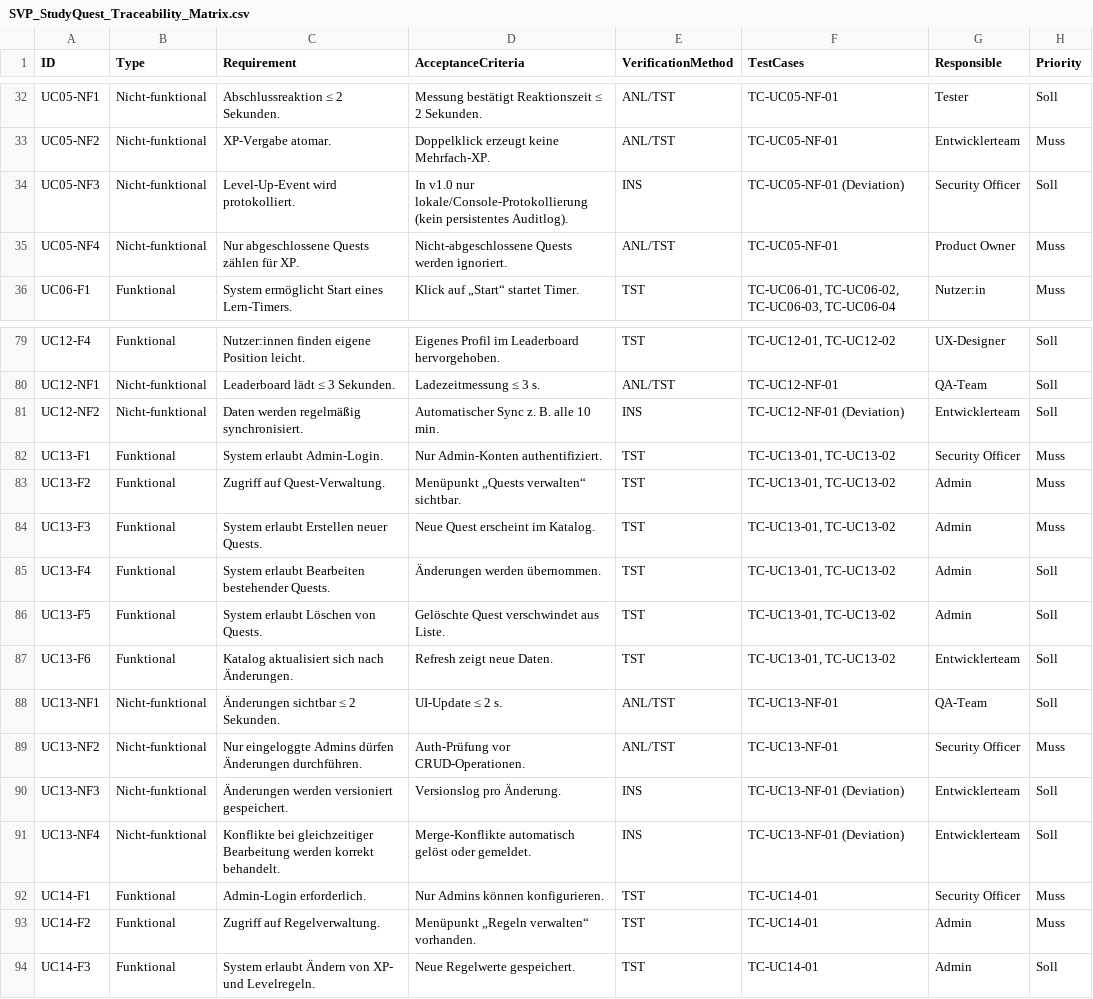
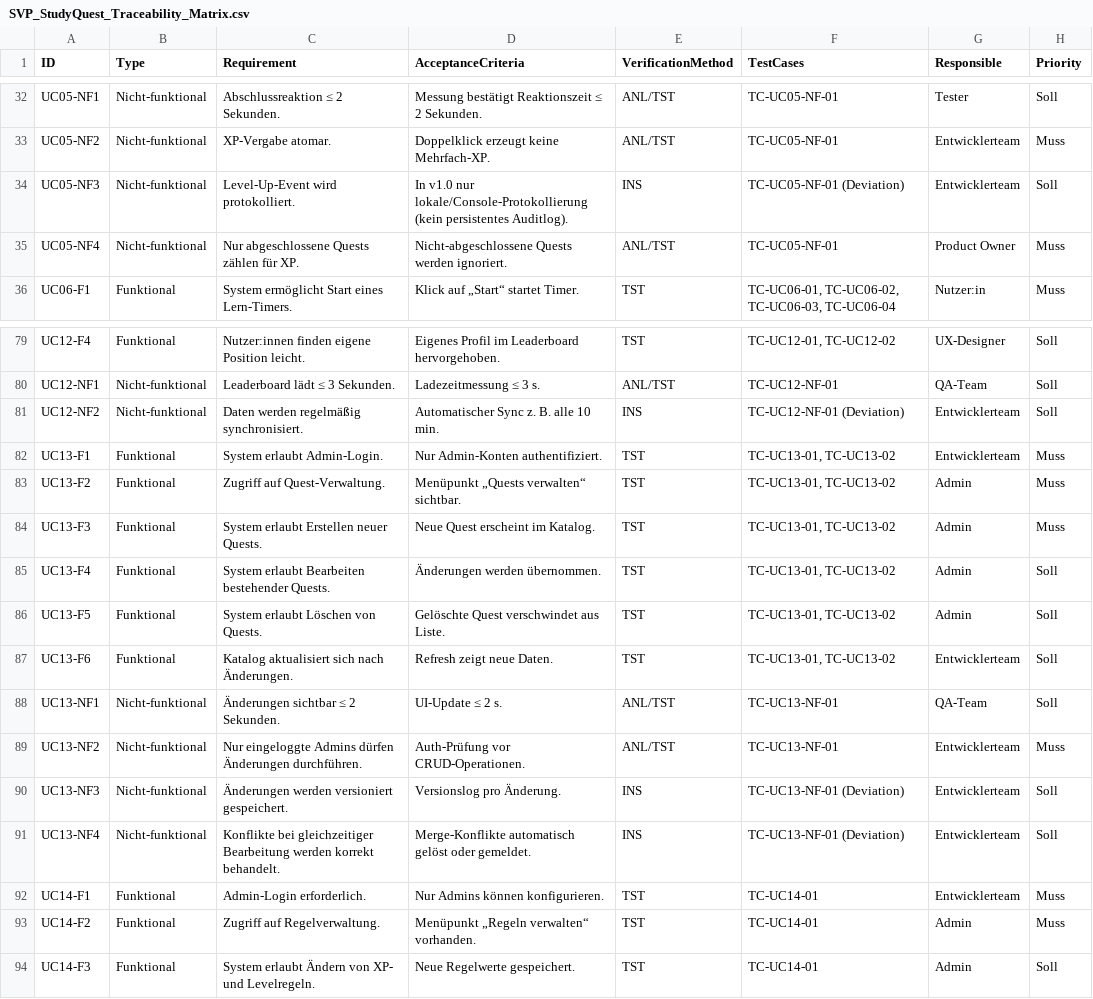
Before and after one commit to Michhiiii/StudyQuest, a CSV file: 06_Software_Verification_Plan/SVP_StudyQuest_Traceability_Matrix.csv, drawn as a sheet; only a part is shown, gaps mark what is left out; the diff covers the shown part only.

```diff
--- a/06_Software_Verification_Plan/SVP_StudyQuest_Traceability_Matrix.csv
+++ b/06_Software_Verification_Plan/SVP_StudyQuest_Traceability_Matrix.csv
@@ -33,3 +33,3 @@ UC05-NF1,Nicht-funktional,Abschlussreaktion ≤ 2 Sekunden.,Messung bestätigt R
 UC05-NF2,Nicht-funktional,XP-Vergabe atomar.,Doppelklick erzeugt keine Mehrfach-XP.,ANL/TST,TC-UC05-NF-01,Entwicklerteam,Muss
-UC05-NF3,Nicht-funktional,Level-Up-Event wird protokolliert.,In v1.0 nur lokale/Console-Protokollierung (kein persistentes Auditlog).,INS,TC-UC05-NF-01 (Deviation),Security Officer,Soll
+UC05-NF3,Nicht-funktional,Level-Up-Event wird protokolliert.,In v1.0 nur lokale/Console-Protokollierung (kein persistentes Auditlog).,INS,TC-UC05-NF-01 (Deviation),Entwicklerteam,Soll
 UC05-NF4,Nicht-funktional,Nur abgeschlossene Quests zählen für XP.,Nicht-abgeschlossene Quests werden ignoriert.,ANL/TST,TC-UC05-NF-01,Product Owner,Muss
@@ -81,3 +81,3 @@ UC12-NF1,Nicht-funktional,Leaderboard lädt ≤ 3 Sekunden.,Ladezeitmessung ≤
 UC12-NF2,Nicht-funktional,Daten werden regelmäßig synchronisiert.,Automatischer Sync z. B. alle 10 min.,INS,TC-UC12-NF-01 (Deviation),Entwicklerteam,Soll
-UC13-F1,Funktional,System erlaubt Admin-Login.,Nur Admin-Konten authentifiziert.,TST,"TC-UC13-01, TC-UC13-02",Security Officer,Muss
+UC13-F1,Funktional,System erlaubt Admin-Login.,Nur Admin-Konten authentifiziert.,TST,"TC-UC13-01, TC-UC13-02",Entwicklerteam,Muss
 UC13-F2,Funktional,Zugriff auf Quest-Verwaltung.,Menüpunkt „Quests verwalten“ sichtbar.,TST,"TC-UC13-01, TC-UC13-02",Admin,Muss
@@ -88,6 +88,6 @@ UC13-F6,Funktional,Katalog aktualisiert sich nach Änderungen.,Refresh zeigt neu
 UC13-NF1,Nicht-funktional,Änderungen sichtbar ≤ 2 Sekunden.,UI-Update ≤ 2 s.,ANL/TST,TC-UC13-NF-01,QA-Team,Soll
-UC13-NF2,Nicht-funktional,Nur eingeloggte Admins dürfen Änderungen durchführen.,Auth-Prüfung vor CRUD-Operationen.,ANL/TST,TC-UC13-NF-01,Security Officer,Muss
+UC13-NF2,Nicht-funktional,Nur eingeloggte Admins dürfen Änderungen durchführen.,Auth-Prüfung vor CRUD-Operationen.,ANL/TST,TC-UC13-NF-01,Entwicklerteam,Muss
 UC13-NF3,Nicht-funktional,Änderungen werden versioniert gespeichert.,Versionslog pro Änderung.,INS,TC-UC13-NF-01 (Deviation),Entwicklerteam,Soll
 UC13-NF4,Nicht-funktional,Konflikte bei gleichzeitiger Bearbeitung werden korrekt behandelt.,Merge-Konflikte automatisch gelöst oder gemeldet.,INS,TC-UC13-NF-01 (Deviation),Entwicklerteam,Soll
-UC14-F1,Funktional,Admin-Login erforderlich.,Nur Admins können konfigurieren.,TST,TC-UC14-01,Security Officer,Muss
+UC14-F1,Funktional,Admin-Login erforderlich.,Nur Admins können konfigurieren.,TST,TC-UC14-01,Entwicklerteam,Muss
 UC14-F2,Funktional,Zugriff auf Regelverwaltung.,Menüpunkt „Regeln verwalten“ vorhanden.,TST,TC-UC14-01,Admin,Muss
```
Also changed, not shown: 9 edited cells elsewhere in this file.
